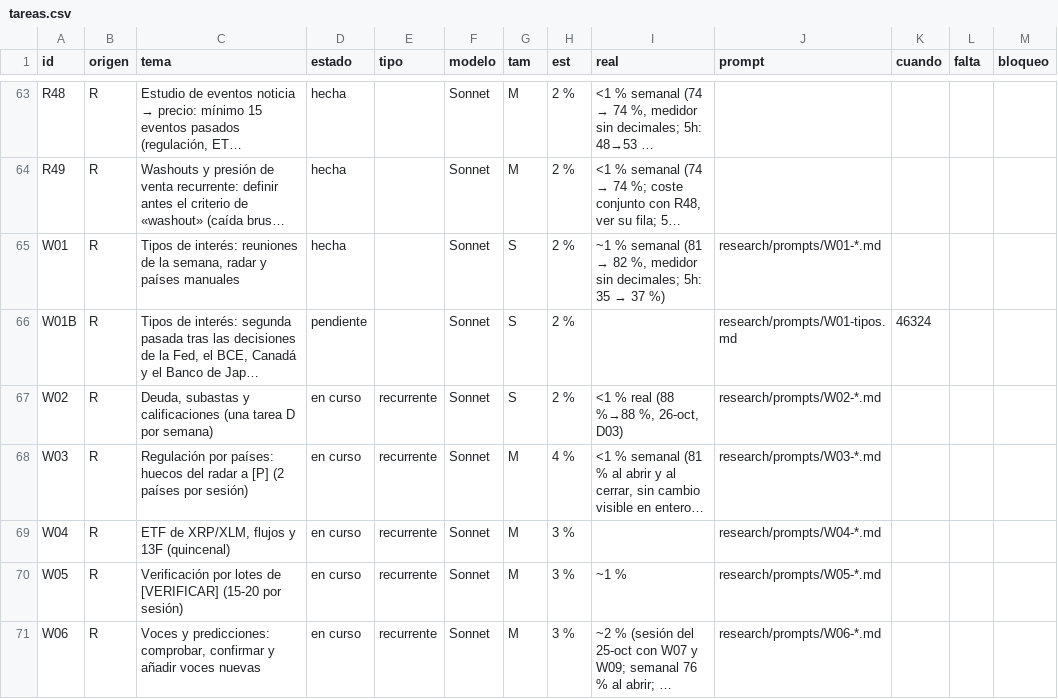
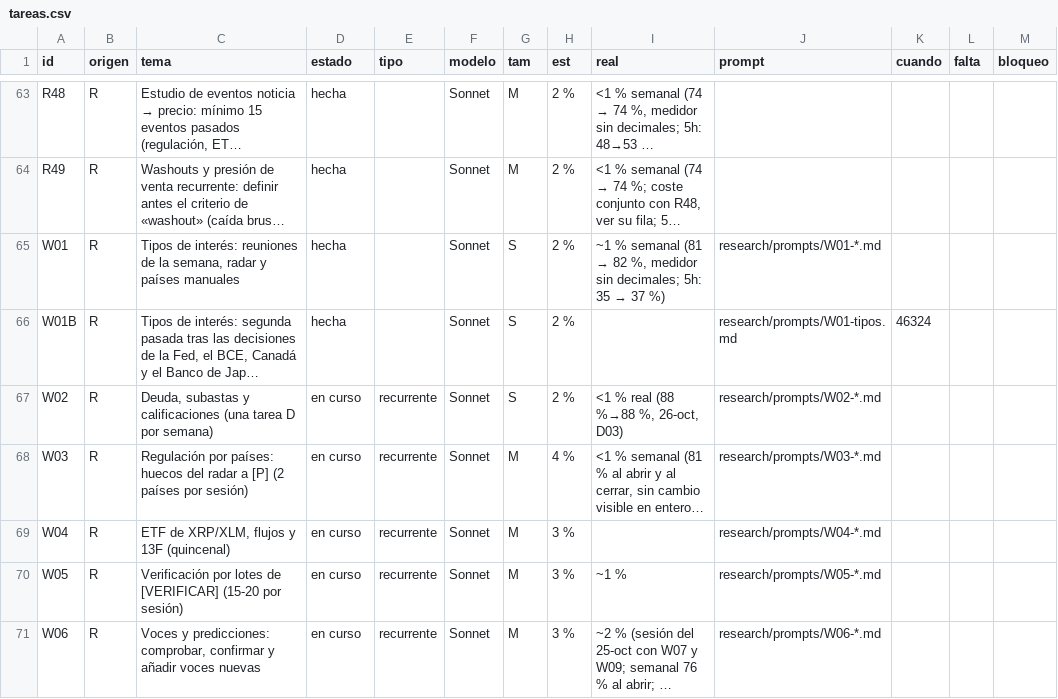
Before and after one commit to joeldragonball-jpg/requirements.txt, a CSV file: research/tareas.csv, drawn as a sheet; only a part is shown, gaps mark what is left out; long unchanged cells end in …; the diff names each change by its address in the sheet, - before the commit and + after, or states it on an @@ line.

```diff
--- a/research/tareas.csv
+++ b/research/tareas.csv
-D66 (estado): pendiente
+D66 (estado): hecha
```
Also changed, not shown: 6 other files.
